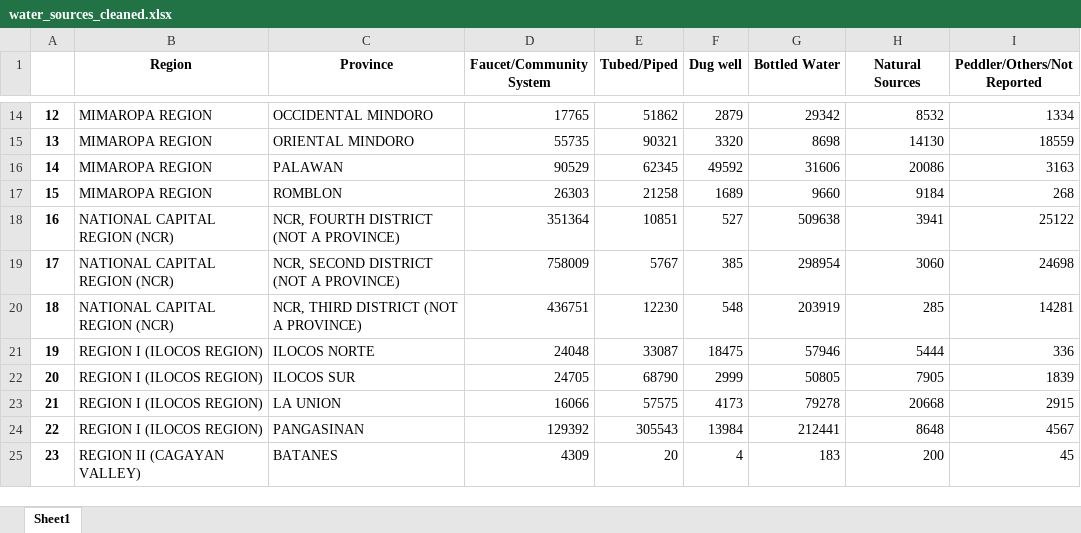
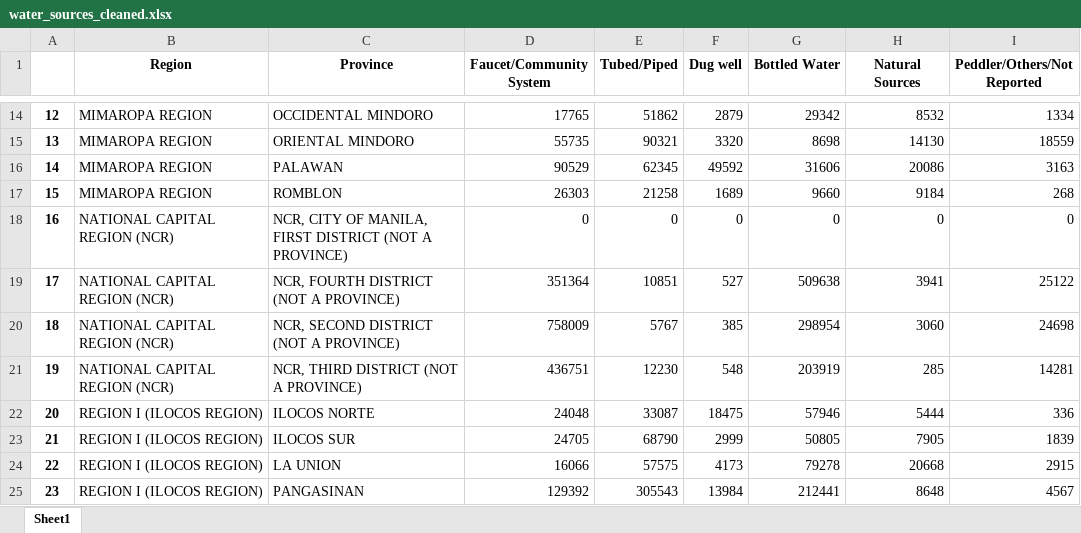
Before and after one commit to ely-ong/Data-Visualization-Project, an Excel workbook: data101_data/water_sources_cleaned.xlsx, sheet Sheet1, drawn as a sheet; only a part is shown, gaps mark what is left out; the shorter side is filled out with more unchanged rows; values as stored, in another font and other column widths than the file's, no borders; addresses are those after the commit; the diff names each change by its address in the sheet, - before the commit and + after, or states it on an @@ line.

```diff
--- a/data101_data/water_sources_cleaned.xlsx (sheet Sheet1)
+++ b/data101_data/water_sources_cleaned.xlsx (sheet Sheet1)
+row 18: 16 | NATIONAL CAPITAL REGION (NCR) | NCR, CITY OF MANILA, FIRST DISTRICT (NOT A PROVINCE) | 0 | 0 | 0 | 0 | 0 | 0
@@ column A renumbered from row 19 down @@
```
Also changed, not shown: data101_data/roof_and_wall_cleaned.xlsx, 1 other file.
